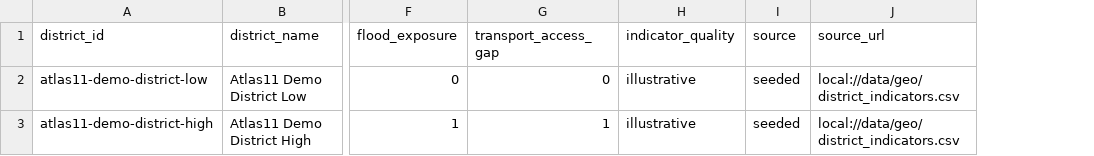
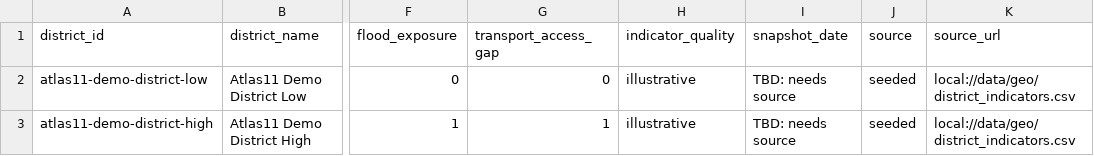
Before and after one commit to ahmad-rev0/AWS-BUild, a CSV file: data/geo/district_indicators.csv, drawn as a sheet; only a part is shown, gaps mark what is left out; the diff names each change by its address in the sheet, - before the commit and + after, or states it on an @@ line.

```diff
--- a/data/geo/district_indicators.csv
+++ b/data/geo/district_indicators.csv
+column I (snapshot_date), rows 2-3: TBD: needs source | TBD: needs source
```
Also changed, not shown: data/geo/need_scores.csv, 5 other files.
